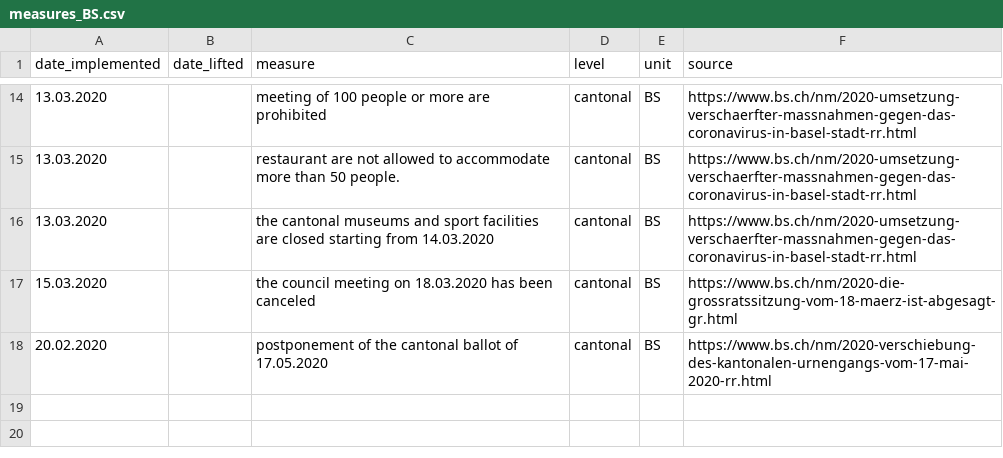
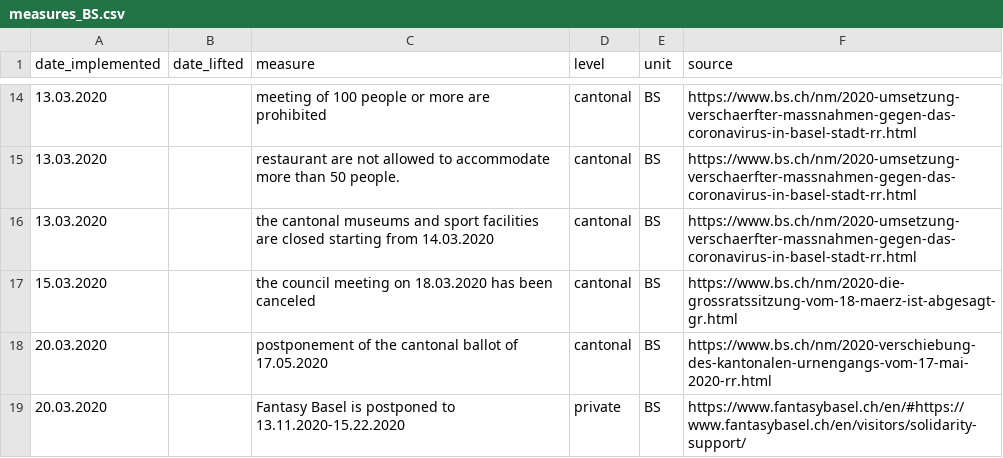
Before and after one commit to baffelli/covid-2019-measures, a CSV file: measures_BS.csv, drawn as a sheet; only a part is shown, gaps mark what is left out.

```diff
--- a/measures_BS.csv
+++ b/measures_BS.csv
@@ -17,2 +17,3 @@ date_implemented, date_lifted, measure, level, unit, source
 15.03.2020, , "the council meeting on 18.03.2020 has been canceled", cantonal, BS, https://www.bs.ch/nm/2020-die-grossratssitzung-vom-18-maerz-ist-abgesagt-gr.html
-20.02.2020, , "postponement of the cantonal ballot of 17.05.2020", cantonal, BS, https://www.bs.ch/nm/2020-verschiebung-des-kantonalen-urnengangs-vom-17-mai-2020-rr.html
+20.03.2020, , "postponement of the cantonal ballot of 17.05.2020", cantonal, BS, https://www.bs.ch/nm/2020-verschiebung-des-kantonalen-urnengangs-vom-17-mai-2020-rr.html
+20.03.2020, , "Fantasy Basel is postponed to 13.11.2020-15.22.2020", private, BS, "https://www.fantasybasel.ch/en/#https://www.fantasybasel.ch/en/visitors/solidarity-support/"
```
Also changed, not shown: 2 other files.
